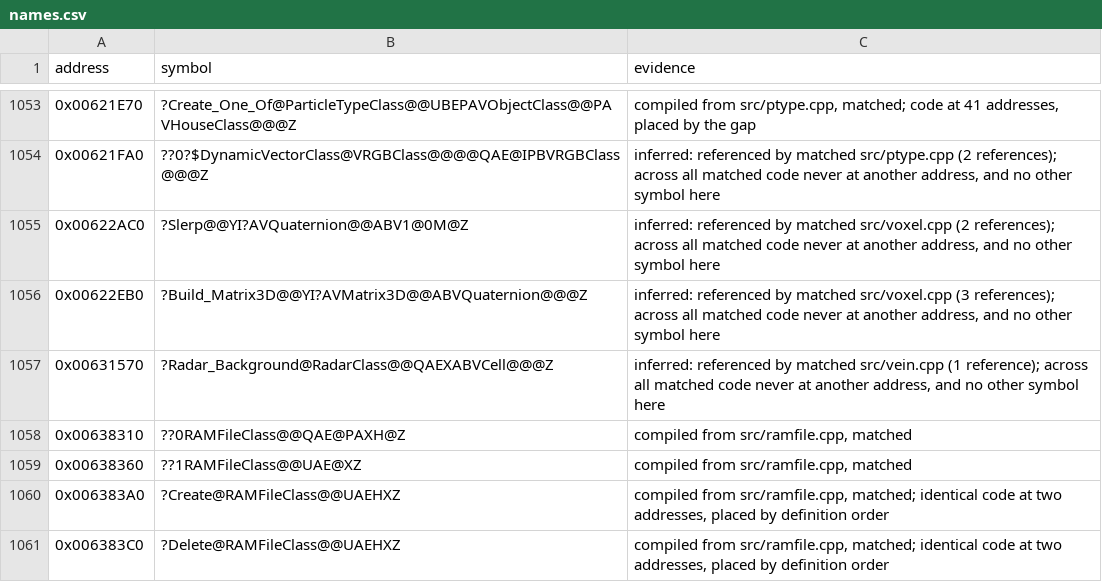
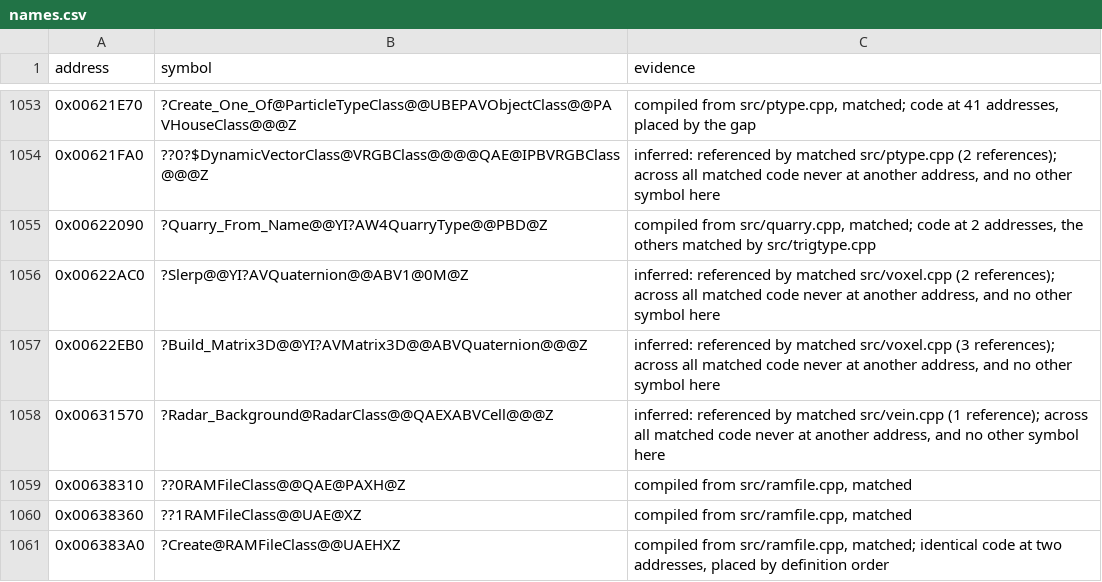
Before and after one commit to mischa85/RedAlert2, a CSV file: config/ra2-1.006/names.csv, drawn as a sheet; only a part is shown, gaps mark what is left out; the shorter side is filled out with more unchanged rows.

```diff
--- a/config/ra2-1.006/names.csv
+++ b/config/ra2-1.006/names.csv
@@ -1054,2 +1054,3 @@ address,symbol,evidence
 0x00621FA0,??0?$DynamicVectorClass@VRGBClass@@@@QAE@IPBVRGBClass@@@Z,"inferred: referenced by matched src/ptype.cpp (2 references); across all matched code never at another address, and no other symbol here"
+0x00622090,?Quarry_From_Name@@YI?AW4QuarryType@@PBD@Z,"compiled from src/quarry.cpp, matched; code at 2 addresses, the others matched by src/trigtype.cpp"
 0x00622AC0,?Slerp@@YI?AVQuaternion@@ABV1@0M@Z,"inferred: referenced by matched src/voxel.cpp (2 references); across all matched code never at another address, and no other symbol here"
```
Also changed, not shown: config/ra2-1.006/functions.csv, config/ra2-1.006/modules.csv.
